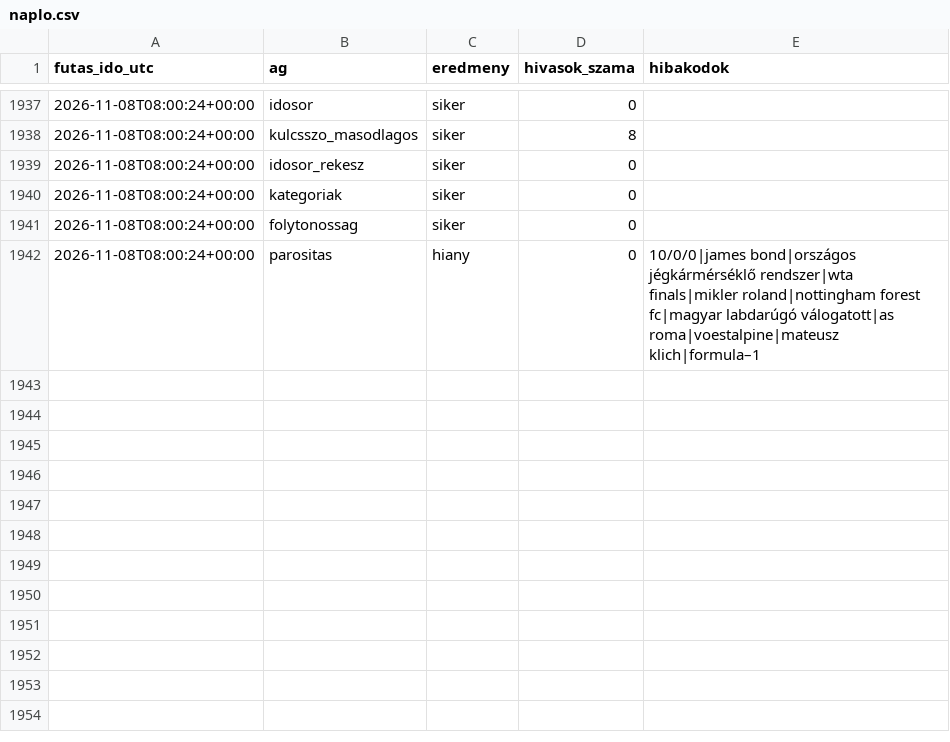
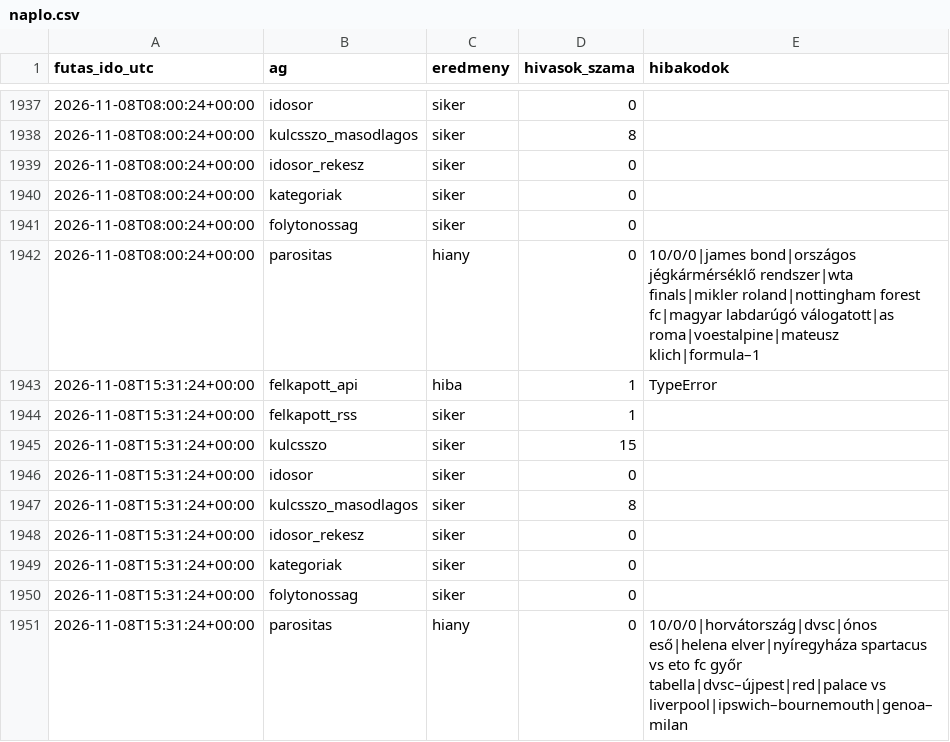
Before and after one commit to Goszmarton/trendfigyelo, a CSV file: adatok/naplo.csv, drawn as a sheet; only a part is shown, gaps mark what is left out; the diff names each change by its address in the sheet, - before the commit and + after, or states it on an @@ line.

```diff
--- a/adatok/naplo.csv
+++ b/adatok/naplo.csv
+row 1943: 2026-11-08T15:31:24+00:00 | felkapott_api | hiba | 1 | TypeError
+row 1944: 2026-11-08T15:31:24+00:00 | felkapott_rss | siker | 1
+row 1945: 2026-11-08T15:31:24+00:00 | kulcsszo | siker | 15
+row 1946: 2026-11-08T15:31:24+00:00 | idosor | siker | 0
+row 1947: 2026-11-08T15:31:24+00:00 | kulcsszo_masodlagos | siker | 8
+row 1948: 2026-11-08T15:31:24+00:00 | idosor_rekesz | siker | 0
+row 1949: 2026-11-08T15:31:24+00:00 | kategoriak | siker | 0
+row 1950: 2026-11-08T15:31:24+00:00 | folytonossag | siker | 0
+row 1951: 2026-11-08T15:31:24+00:00 | parositas | hiany | 0 | 10/0/0|horvátország|dvsc|ónos eső|helena elver|nyíregyháza spartacus vs eto fc győr tabella|dvsc–újpest|red|palace vs liverpool|ipswich–bournemouth|genoa–milan
```
Also changed, not shown: 4 other files.
